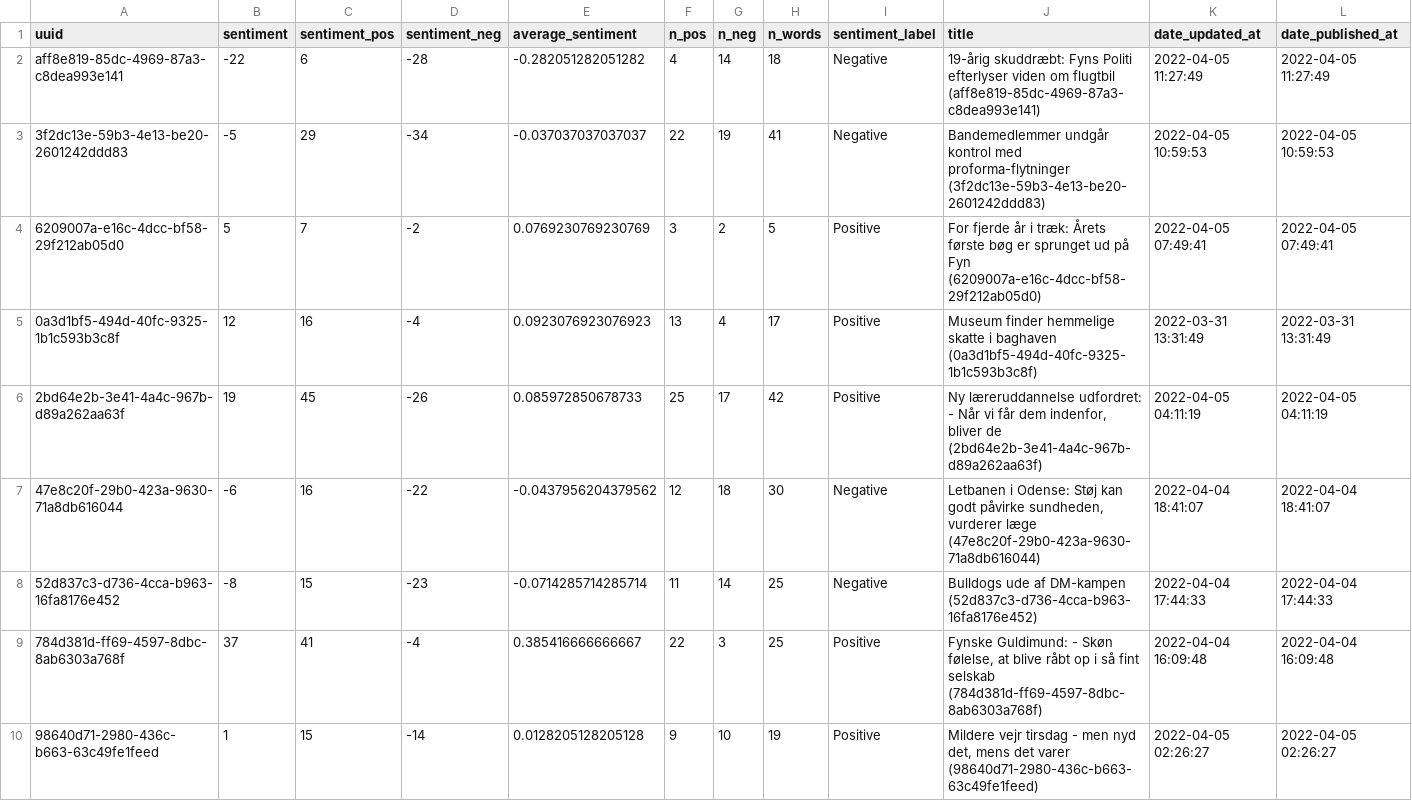
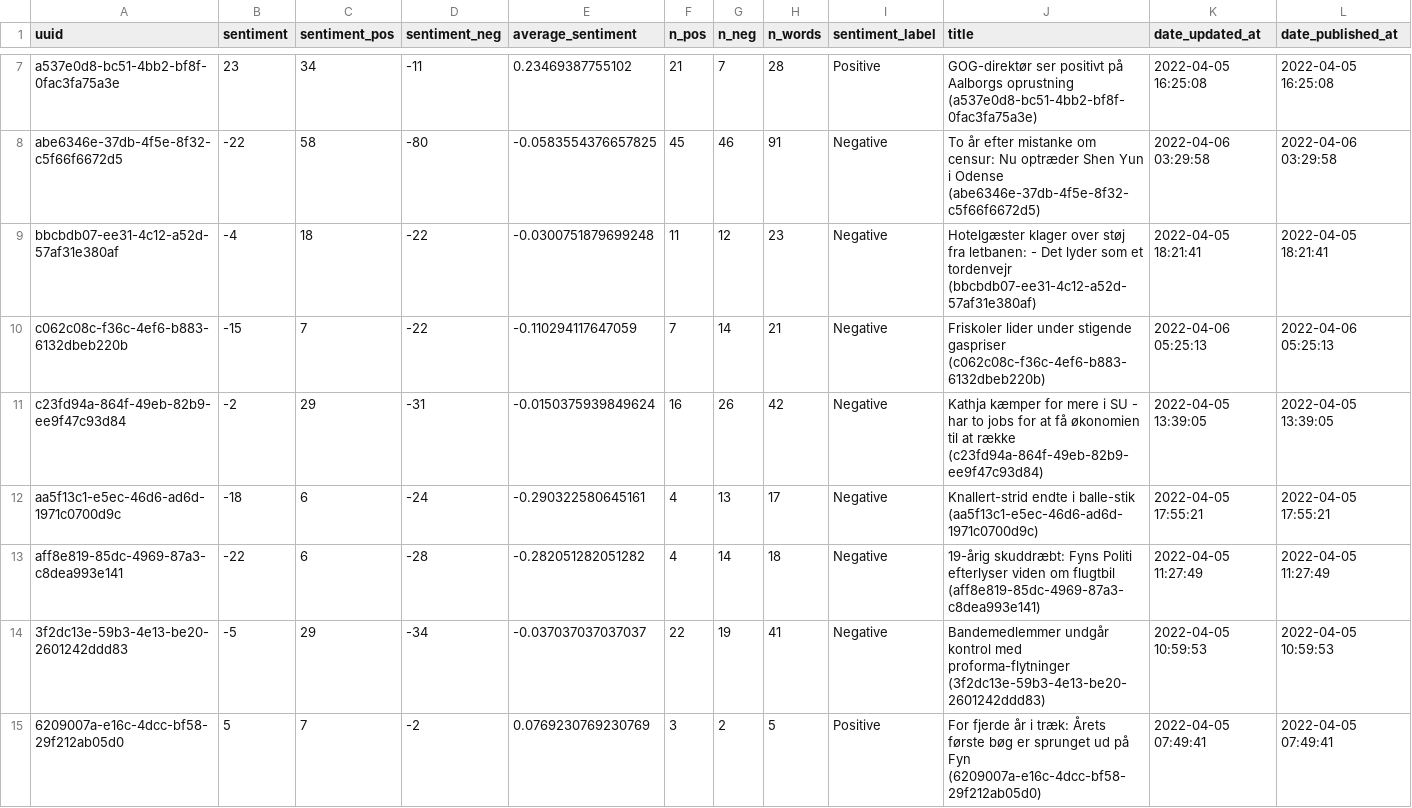
Before and after one commit to ADernild/queen_dk_nys, a CSV file: data/sentiments.csv, drawn as a sheet; only a part is shown, gaps mark what is left out; the shorter side is filled out with more unchanged rows; the diff covers the shown part only.

```diff
--- a/data/sentiments.csv
+++ b/data/sentiments.csv
@@ -2 +7,7 @@
+"a537e0d8-bc51-4bb2-bf8f-0fac3fa75a3e",23,34,-11,0.23469387755102,21,7,28,"Positive","GOG-direktør ser positivt på Aalborgs oprustning (a537e0d8-bc51-4bb2-bf8f-0fac3fa75a3e)",2022-04-05 16:25:08,2022-04-05 16:25:08
+"abe6346e-37db-4f5e-8f32-c5f66f6672d5",-22,58,-80,-0.0583554376657825,45,46,91,"Negative","To år efter mistanke om censur: Nu optræder Shen Yun i Odense (abe6346e-37db-4f5e-8f32-c5f66f6672d5)",2022-04-06 03:29:58,2022-04-06 03:29:58
+"bbcbdb07-ee31-4c12-a52d-57af31e380af",-4,18,-22,-0.0300751879699248,11,12,23,"Negative","Hotelgæster klager over støj fra letbanen: - Det lyder som et tordenvejr (bbcbdb07-ee31-4c12-a52d-57af31e380af)",2022-04-05 18:21:41,2022-04-05 18:21:41
+"c062c08c-f36c-4ef6-b883-6132dbeb220b",-15,7,-22,-0.110294117647059,7,14,21,"Negative","Friskoler lider under stigende gaspriser (c062c08c-f36c-4ef6-b883-6132dbeb220b)",2022-04-06 05:25:13,2022-04-06 05:25:13
+"c23fd94a-864f-49eb-82b9-ee9f47c93d84",-2,29,-31,-0.0150375939849624,16,26,42,"Negative","Kathja kæmper for mere i SU - har to jobs for at få økonomien til at række (c23fd94a-864f-49eb-82b9-ee9f47c93d84)",2022-04-05 13:39:05,2022-04-05 13:39:05
+"aa5f13c1-e5ec-46d6-ad6d-1971c0700d9c",-18,6,-24,-0.290322580645161,4,13,17,"Negative","Knallert-strid endte i balle-stik (aa5f13c1-e5ec-46d6-ad6d-1971c0700d9c)",2022-04-05 17:55:21,2022-04-05 17:55:21
 "aff8e819-85dc-4969-87a3-c8dea993e141",-22,6,-28,-0.282051282051282,4,14,18,"Negative","19-årig skuddræbt: Fyns Politi efterlyser viden om flugtbil (aff8e819-85dc-4969-87a3-c8dea993e141)",2022-04-05 11:27:49,2022-04-05 11:27:49
```
Also changed, not shown: 5 added rows elsewhere in this file, 8 other files.
